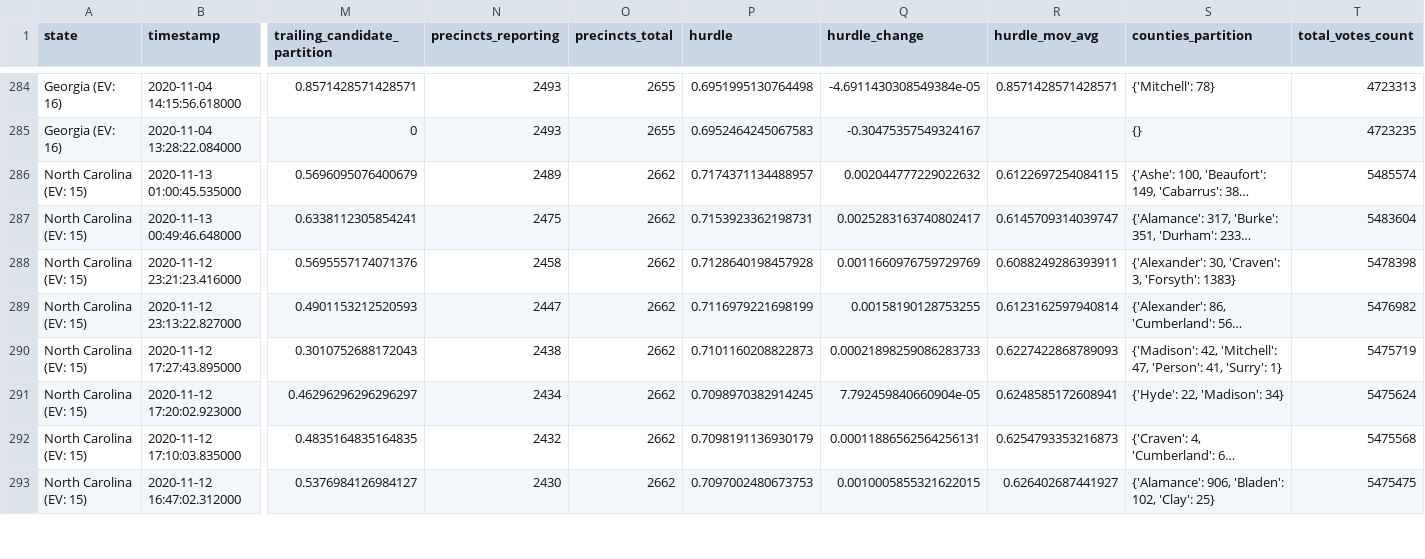
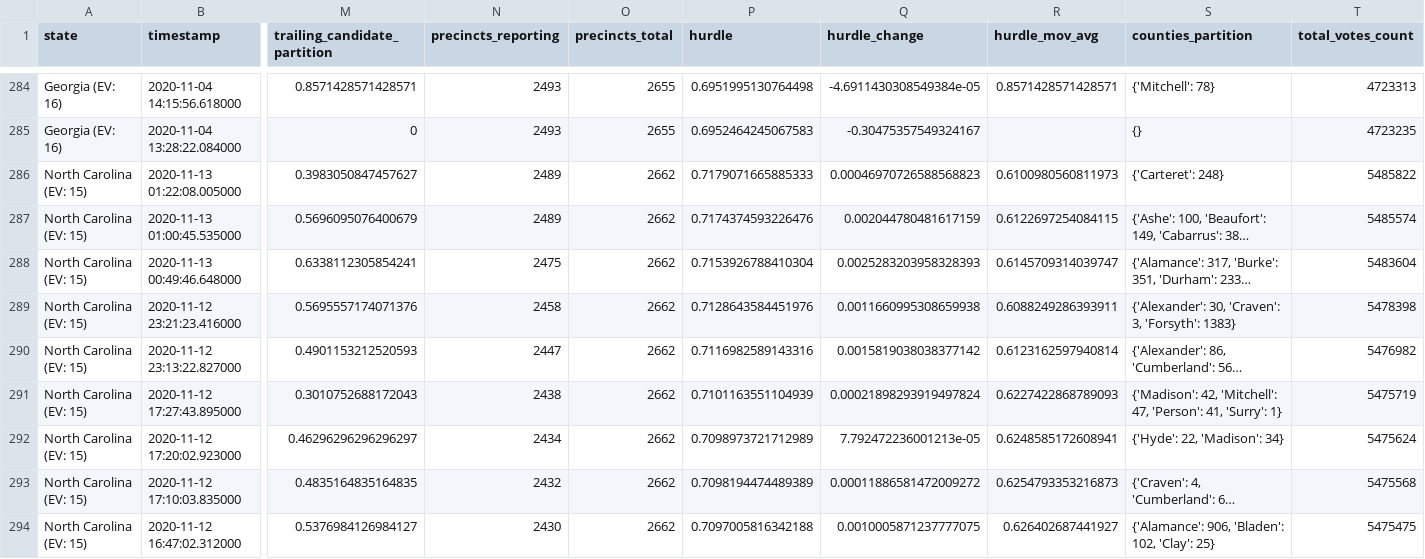
Before and after one commit to Ne02012/NYT-2020-Vote-Count_Tracker, a CSV file: battleground-state-changes.csv, drawn as a sheet; only a part is shown, gaps mark what is left out; long unchanged cells end in …; addresses are those after the commit; rows hold the shown columns only; the diff covers the shown part only; the diff names each change by its address in the sheet, - before the commit and + after, or states it on an @@ line.

```diff
--- a/battleground-state-changes.csv
+++ b/battleground-state-changes.csv
+row 286: North Carolina (EV: 15) | 2020-11-13 01:22:08.005000 | 0.3983050847457627 | 2489 | 2662 | 0.7179071665885333 | 0.00046970726588568823 | 0.6100980560811973 | {'Carteret': 248} | 5485822
-P287 (hurdle): 0.7174371134488957
+P287 (hurdle): 0.7174374593226476
-Q287 (hurdle_change): 0.002044777229022632
+Q287 (hurdle_change): 0.002044780481617159
-P288 (hurdle): 0.7153923362198731
+P288 (hurdle): 0.7153926788410304
-Q288 (hurdle_change): 0.0025283163740802417
+Q288 (hurdle_change): 0.0025283203958328393
-P289 (hurdle): 0.7128640198457928
+P289 (hurdle): 0.7128643584451976
-Q289 (hurdle_change): 0.0011660976759729769
+Q289 (hurdle_change): 0.0011660995308659938
-P290 (hurdle): 0.7116979221698199
+P290 (hurdle): 0.7116982589143316
-Q290 (hurdle_change): 0.00158190128753255
+Q290 (hurdle_change): 0.0015819038038377142
-P291 (hurdle): 0.7101160208822873
+P291 (hurdle): 0.7101163551104939
-Q291 (hurdle_change): 0.00021898259086283733
+Q291 (hurdle_change): 0.00021898293919497824
-P292 (hurdle): 0.7098970382914245
+P292 (hurdle): 0.7098973721712989
-Q292 (hurdle_change): 7.792459840660904e-05
+Q292 (hurdle_change): 7.792472236001213e-05
-P293 (hurdle): 0.7098191136930179
+P293 (hurdle): 0.7098194474489389
-Q293 (hurdle_change): 0.00011886562564256131
+Q293 (hurdle_change): 0.00011886581472009272
-P294 (hurdle): 0.7097002480673753
+P294 (hurdle): 0.7097005816342188
-Q294 (hurdle_change): 0.0010005855321622015
+Q294 (hurdle_change): 0.0010005871237777075
```
Also changed, not shown: 46 edited cells elsewhere in this file, all-state-changes.csv, 7 other files.
